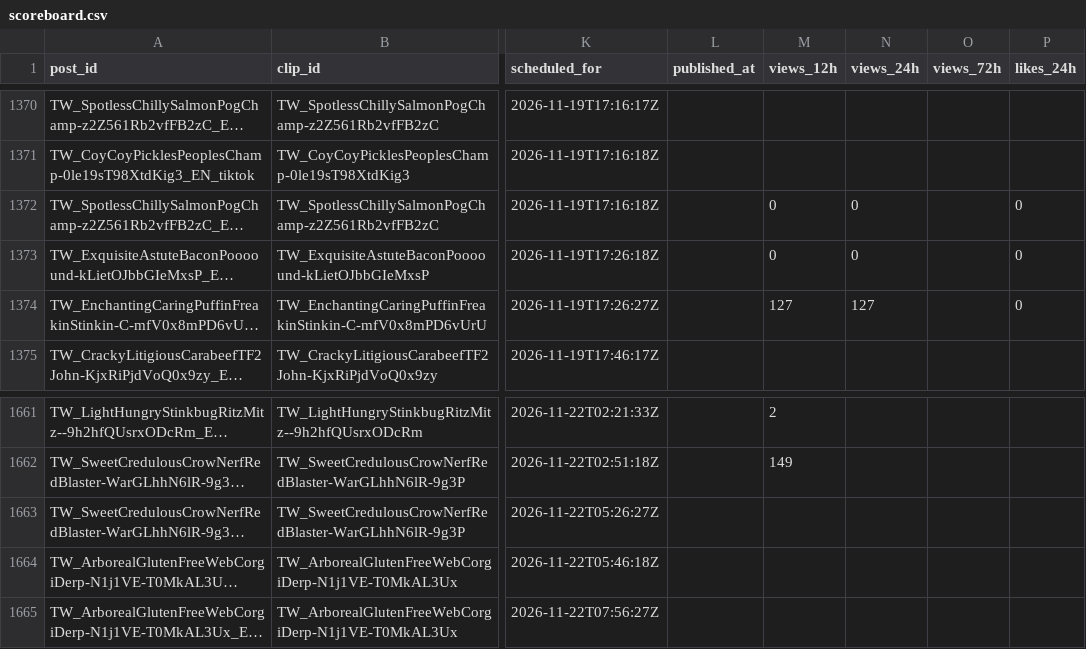
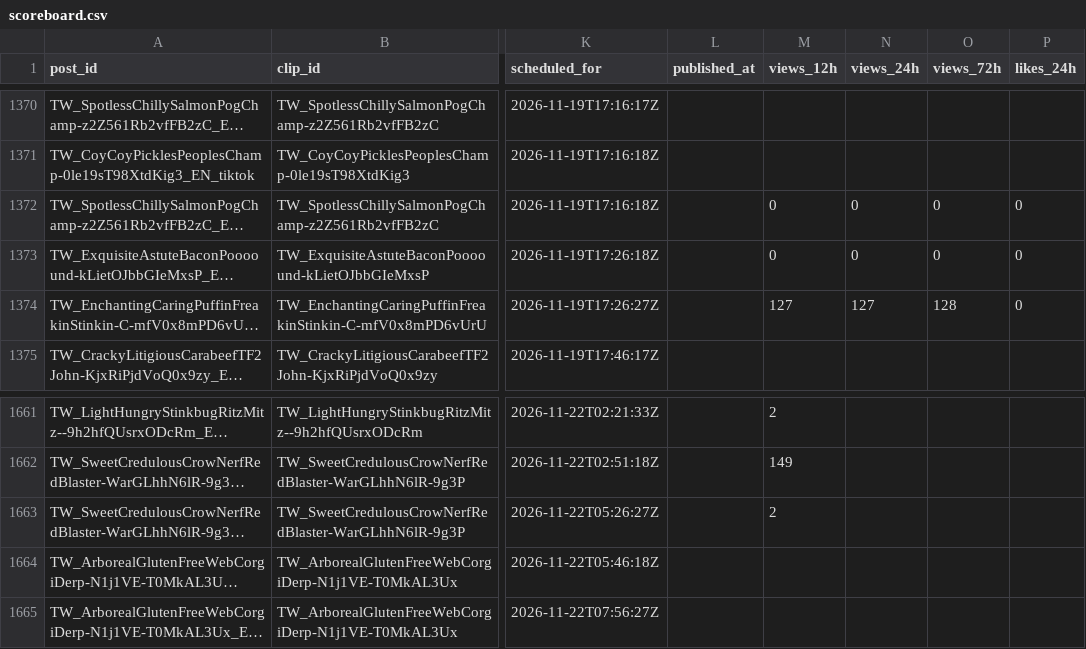
Before and after one commit to ty2mcdwdhw-hash/okx-proxy, a CSV file: GTA6_AUTO_CLIPPER/scoreboard.csv, drawn as a sheet; only a part is shown, gaps mark what is left out; long unchanged cells end in …; the diff names each change by its address in the sheet, - before the commit and + after, or states it on an @@ line.

```diff
--- a/GTA6_AUTO_CLIPPER/scoreboard.csv
+++ b/GTA6_AUTO_CLIPPER/scoreboard.csv
-O1372:O1373 (views_72h): (empty)
+O1372:O1373 (views_72h): 0
-O1374 (views_72h): (empty)
+O1374 (views_72h): 128
-M1663 (views_12h): (empty)
+M1663 (views_12h): 2
```
Also changed, not shown: 50 other files.
